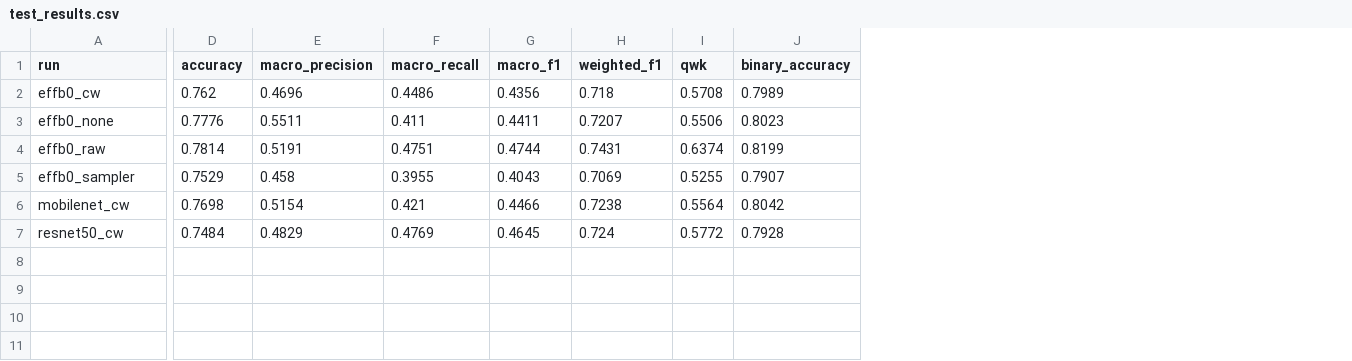
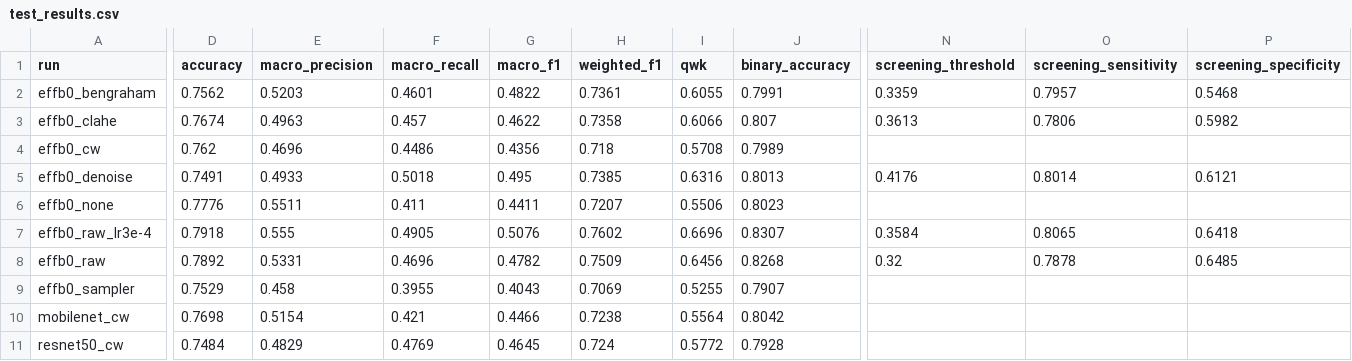
Before and after one commit to RoshanChampika1/dr-stage-detection, a CSV file: outputs/metrics/test_results.csv, drawn as a sheet; only a part is shown, gaps mark what is left out; addresses are those after the commit; rows hold the shown columns only; the diff covers the shown part only; the diff names each change by its address in the sheet, - before the commit and + after, or states it on an @@ line.

Commit message:
Add batch 2: single-step ablations, final model candidates, screening threshold

```diff
--- a/outputs/metrics/test_results.csv
+++ b/outputs/metrics/test_results.csv
+column N (screening_threshold), row 8: 0.32
+column O (screening_sensitivity), row 8: 0.7878
+column P (screening_specificity), row 8: 0.6485
+row 2: effb0_bengraham | 0.7562 | 0.5203 | 0.4601 | 0.4822 | 0.7361 | 0.6055 | 0.7991 | 0.3359 | 0.7957 | 0.5468
+row 3: effb0_clahe | 0.7674 | 0.4963 | 0.457 | 0.4622 | 0.7358 | 0.6066 | 0.807 | 0.3613 | 0.7806 | 0.5982
+row 5: effb0_denoise | 0.7491 | 0.4933 | 0.5018 | 0.495 | 0.7385 | 0.6316 | 0.8013 | 0.4176 | 0.8014 | 0.6121
+row 7: effb0_raw_lr3e-4 | 0.7918 | 0.555 | 0.4905 | 0.5076 | 0.7602 | 0.6696 | 0.8307 | 0.3584 | 0.8065 | 0.6418
-D8 (accuracy): 0.7814
+D8 (accuracy): 0.7892
-E8 (macro_precision): 0.5191
+E8 (macro_precision): 0.5331
-F8 (macro_recall): 0.4751
+F8 (macro_recall): 0.4696
-G8 (macro_f1): 0.4744
+G8 (macro_f1): 0.4782
-H8 (weighted_f1): 0.7431
+H8 (weighted_f1): 0.7509
-I8 (qwk): 0.6374
+I8 (qwk): 0.6456
-J8 (binary_accuracy): 0.8199
+J8 (binary_accuracy): 0.8268
```
Also changed, not shown: 5 edited cells elsewhere in this file, outputs/metrics/effb0_raw_test_per_class.csv, outputs/metrics/effb0_raw_test_predictions.csv, 48 other files.
